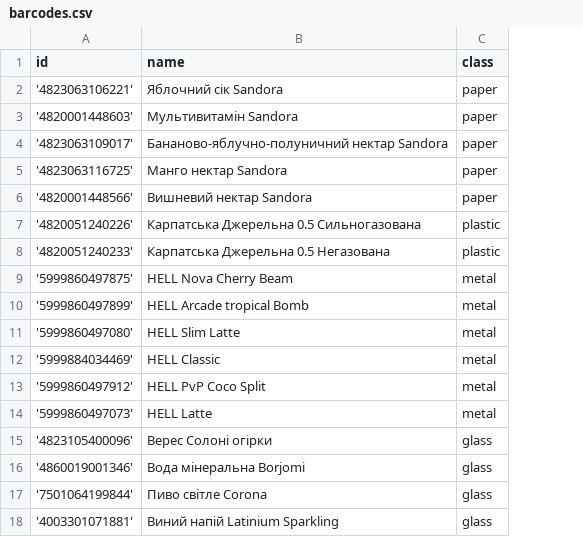
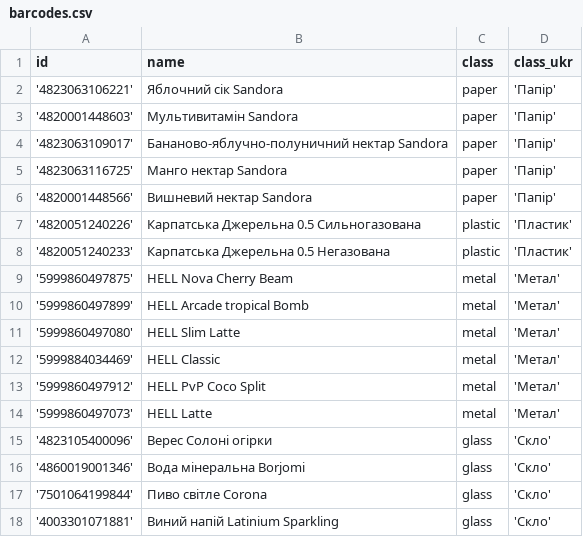
Before and after one commit to dexXxed/silpo_eco_bot, a CSV file: barcodes.csv, drawn as a sheet; the diff names each change by its address in the sheet, - before the commit and + after, or states it on an @@ line.

```diff
--- a/barcodes.csv
+++ b/barcodes.csv
+column D (class_ukr), rows 2-18: 'Папір' | 'Папір' | 'Папір' | 'Папір' | 'Папір' | 'Пластик' | 'Пластик' | 'Метал' | 'Метал' | 'Метал' | 'Метал' | 'Метал' | 'Метал' | 'Скло' | 'Скло' | 'Скло' | 'Скло'
```
Also changed, not shown: 3 other files.
